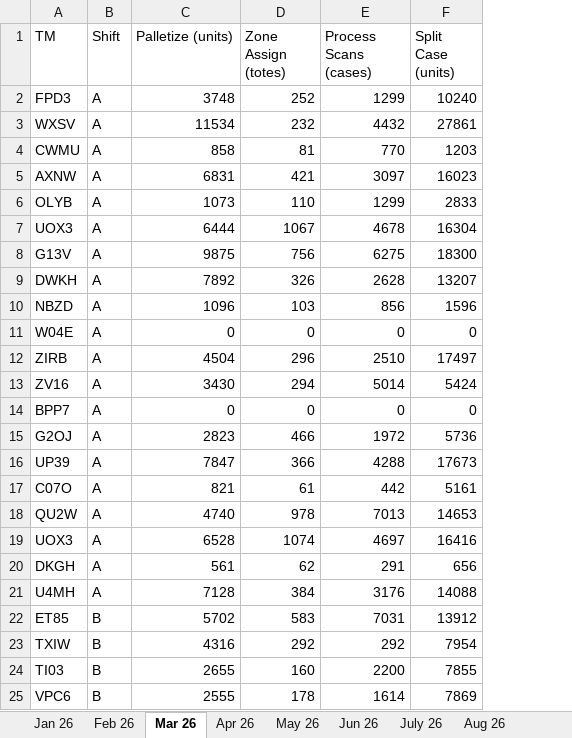
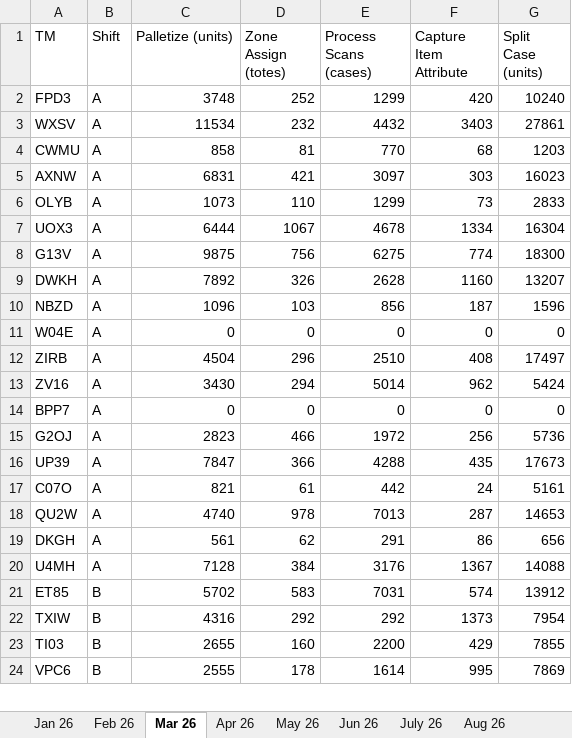
Before and after one commit to JacobBecicka/Test, an Excel workbook: AI-safe-monthly-processing-data.xlsx, sheet Mar 26, drawn as a sheet; only a part is shown; values as stored, in another font and other column widths than the file's, no borders; table styles not drawn; removed rows and columns are numbered as before the commit, all else as after; the diff names each change by its address in the sheet, - before the commit and + after, or states it on an @@ line.

```diff
--- a/AI-safe-monthly-processing-data.xlsx (sheet Mar 26)
+++ b/AI-safe-monthly-processing-data.xlsx (sheet Mar 26)
+column F (Capture Item Attribute), rows 2-24: 420 | 3403 | 68 | 303 | 73 | 1334 | 774 | 1160 | 187 | 0 | 408 | 962 | 0 | 256 | 435 | 24 | 287 | 86 | 1367 | 574 | 1373 | 429 | 995
-row 19: UOX3 | A | 6528 | 1074 | 4697 | 16416
```
Also changed, not shown: sheet Jun 26, sheet May 26, sheet Apr 26, sheet Feb 26, sheet Jan 26, sheet July 26.
